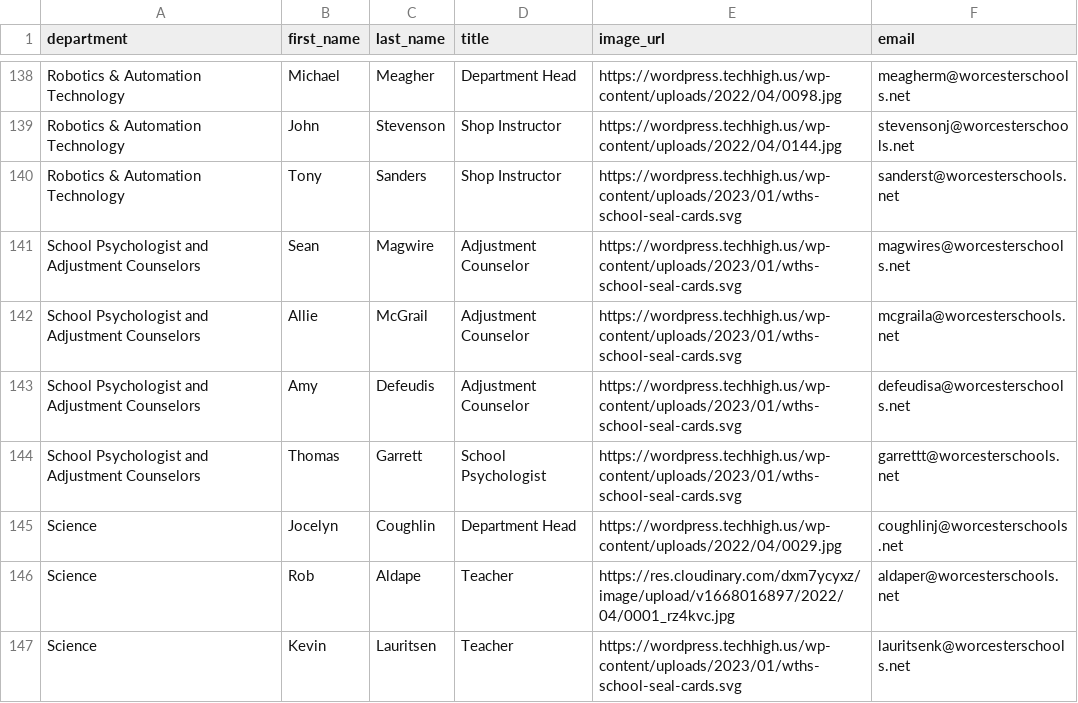
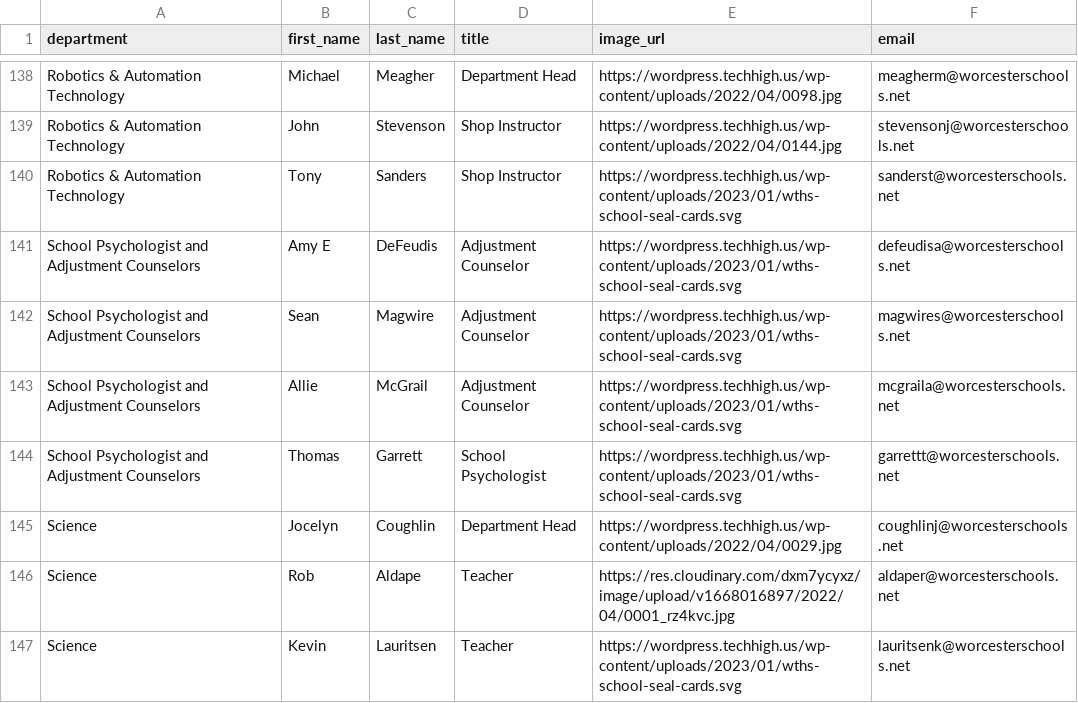
Before and after one commit to worcestertechnicalhighschool/techhigh.us, a CSV file: _data/faculty.csv, drawn as a sheet; only a part is shown, gaps mark what is left out; removed rows and columns are numbered as before the commit, all else as after; the diff names each change by its address in the sheet, - before the commit and + after, or states it on an @@ line.

Commit message:
faculty update

```diff
--- a/_data/faculty.csv
+++ b/_data/faculty.csv
+row 141: School Psychologist and Adjustment Counselors | Amy E | DeFeudis | Adjustment Counselor | https://wordpress.techhigh.us/wp-content/uploads/2023/01/wths-school-seal-cards.svg | defeudisa@worcesterschools.net
-row 143: School Psychologist and Adjustment Counselors | Amy | Defeudis | Adjustment Counselor | https://wordpress.techhigh.us/wp-content/uploads/2023/01/wths-school-seal-cards.svg | defeudisa@worcesterschools.net
```
